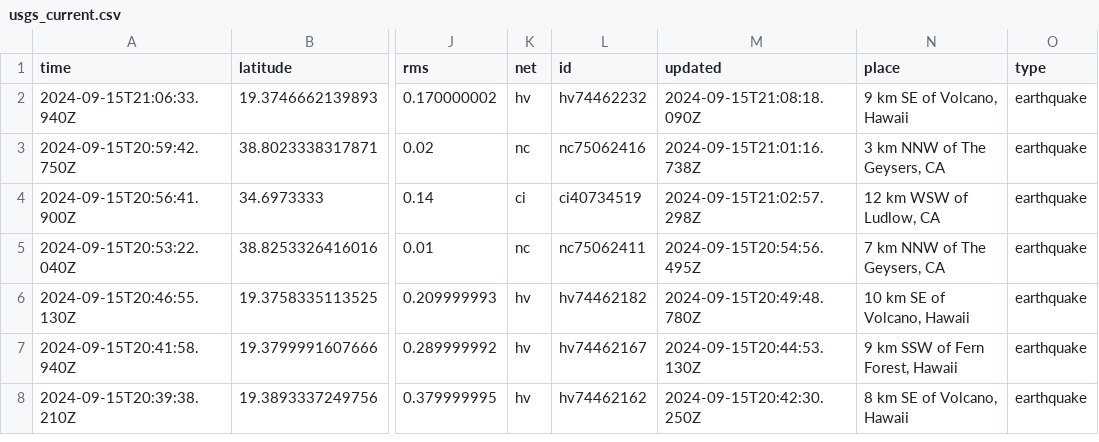
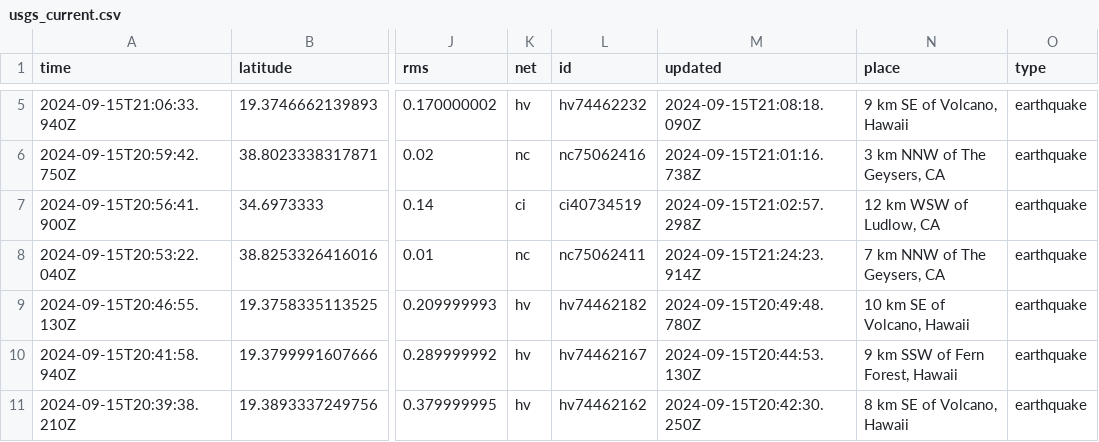
Before and after one commit to HowardTan-repo/demo-github-actions, a CSV file: usgs_current.csv, drawn as a sheet; only a part is shown, gaps mark what is left out; addresses are those after the commit; the diff covers the shown part only; the diff names each change by its address in the sheet, - before the commit and + after, or states it on an @@ line.

```diff
--- a/usgs_current.csv
+++ b/usgs_current.csv
-M8 (updated): 2024-09-15T20:54:56.495Z
+M8 (updated): 2024-09-15T21:24:23.914Z
```
Also changed, not shown: 4 added rows, 2 removed rows and 2 edited cells elsewhere in this file, 1 other file.
